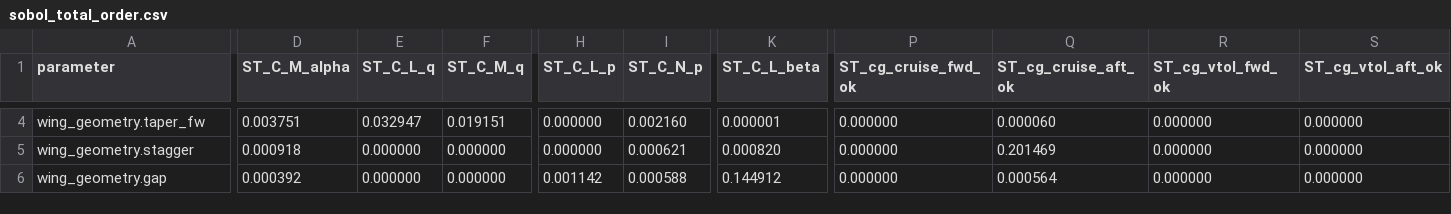
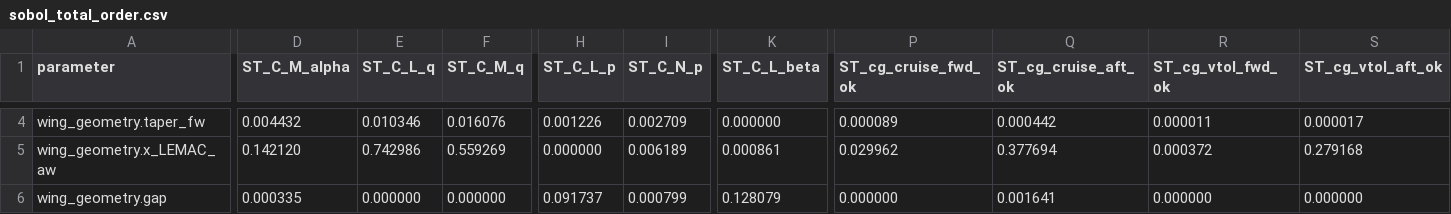
Before and after one commit to TGAJB/Prandtl-plane-EVTOL, a CSV file: final_characteristics/sensitivity_plots/stability/sobol_total_order.csv, drawn as a sheet; only a part is shown, gaps mark what is left out; removed rows and columns are numbered as before the commit, all else as after; rows hold the shown columns only; the diff covers the shown part only; the diff names each change by its address in the sheet, - before the commit and + after, or states it on an @@ line.

```diff
--- a/final_characteristics/sensitivity_plots/stability/sobol_total_order.csv
+++ b/final_characteristics/sensitivity_plots/stability/sobol_total_order.csv
-D4 (ST_C_M_alpha): 0.003751
+D4 (ST_C_M_alpha): 0.004432
-E4 (ST_C_L_q): 0.032947
+E4 (ST_C_L_q): 0.010346
-F4 (ST_C_M_q): 0.019151
+F4 (ST_C_M_q): 0.016076
-H4 (ST_C_L_p): 0.000000
+H4 (ST_C_L_p): 0.001226
-I4 (ST_C_N_p): 0.002160
+I4 (ST_C_N_p): 0.002709
-K4 (ST_C_L_beta): 0.000001
+K4 (ST_C_L_beta): 0.000000
-P4 (ST_cg_cruise_fwd_ok): 0.000000
+P4 (ST_cg_cruise_fwd_ok): 0.000089
-Q4 (ST_cg_cruise_aft_ok): 0.000060
+Q4 (ST_cg_cruise_aft_ok): 0.000442
-R4 (ST_cg_vtol_fwd_ok): 0.000000
+R4 (ST_cg_vtol_fwd_ok): 0.000011
-S4 (ST_cg_vtol_aft_ok): 0.000000
+S4 (ST_cg_vtol_aft_ok): 0.000017
-row 5: wing_geometry.stagger | 0.000918 | 0.000000 | 0.000000 | 0.000000 | 0.000621 | 0.000820 | 0.000000 | 0.201469 | 0.000000 | 0.000000
+row 5: wing_geometry.x_LEMAC_aw | 0.142120 | 0.742986 | 0.559269 | 0.000000 | 0.006189 | 0.000861 | 0.029962 | 0.377694 | 0.000372 | 0.279168
-D6 (ST_C_M_alpha): 0.000392
+D6 (ST_C_M_alpha): 0.000335
-H6 (ST_C_L_p): 0.001142
+H6 (ST_C_L_p): 0.091737
-I6 (ST_C_N_p): 0.000588
+I6 (ST_C_N_p): 0.000799
-K6 (ST_C_L_beta): 0.144912
+K6 (ST_C_L_beta): 0.128079
-Q6 (ST_cg_cruise_aft_ok): 0.000564
+Q6 (ST_cg_cruise_aft_ok): 0.001641
```
Also changed, not shown: 134 edited cells elsewhere in this file, 9 other files.
